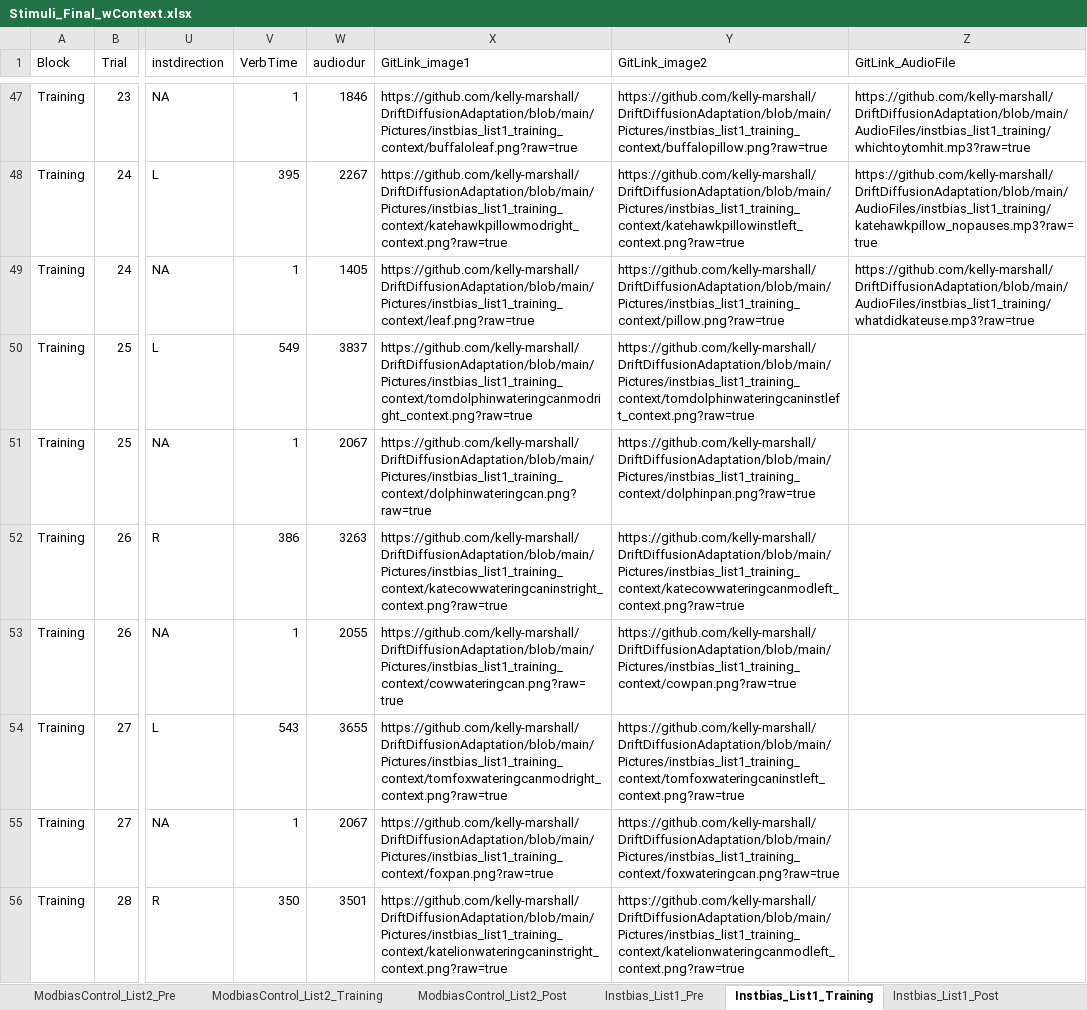
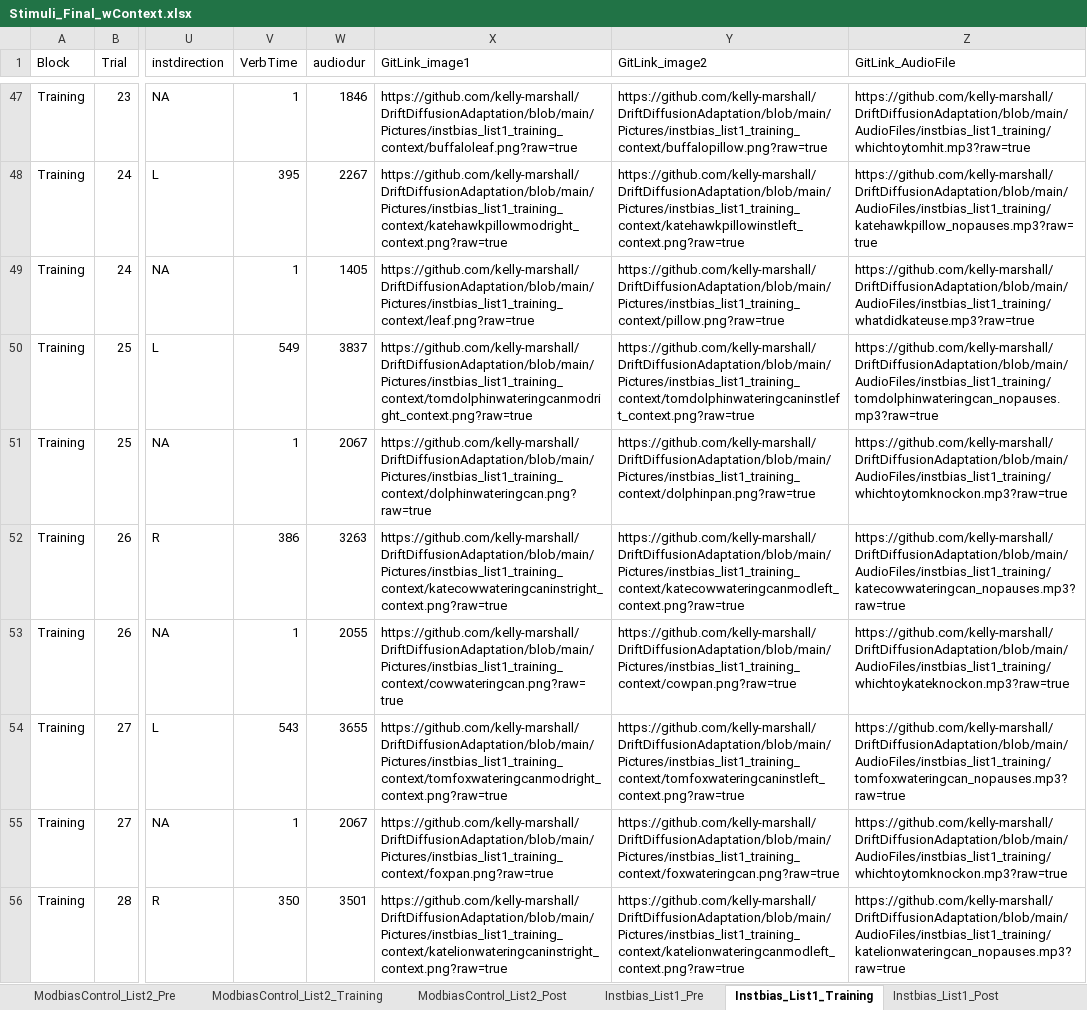
Before and after one commit to kelly-marshall/DriftDiffusionAdaptation, an Excel workbook: ExcelSheets/Stimuli_Final_wContext.xlsx, sheet Instbias_List1_Training, drawn as a sheet; only a part is shown, gaps mark what is left out; values as stored, in another font and other column widths than the file's, no cell formats; the diff covers the shown part only; the diff names each change by its address in the sheet, - before the commit and + after, or states it on an @@ line.

```diff
--- a/ExcelSheets/Stimuli_Final_wContext.xlsx (sheet Instbias_List1_Training)
+++ b/ExcelSheets/Stimuli_Final_wContext.xlsx (sheet Instbias_List1_Training)
-Z50 (GitLink_AudioFile): (empty)
+Z50 (GitLink_AudioFile): https://github.com/kelly-marshall/DriftDiffusionAdaptation/blob/main/AudioFiles/instbias_list1_training/tomdolphinwateringcan_nopauses.mp3?raw=true
-Z51 (GitLink_AudioFile): (empty)
+Z51 (GitLink_AudioFile): https://github.com/kelly-marshall/DriftDiffusionAdaptation/blob/main/AudioFiles/instbias_list1_training/whichtoytomknockon.mp3?raw=true
-Z52 (GitLink_AudioFile): (empty)
+Z52 (GitLink_AudioFile): https://github.com/kelly-marshall/DriftDiffusionAdaptation/blob/main/AudioFiles/instbias_list1_training/katecowwateringcan_nopauses.mp3?raw=true
-Z53 (GitLink_AudioFile): (empty)
+Z53 (GitLink_AudioFile): https://github.com/kelly-marshall/DriftDiffusionAdaptation/blob/main/AudioFiles/instbias_list1_training/whichtoykateknockon.mp3?raw=true
-Z54 (GitLink_AudioFile): (empty)
+Z54 (GitLink_AudioFile): https://github.com/kelly-marshall/DriftDiffusionAdaptation/blob/main/AudioFiles/instbias_list1_training/tomfoxwateringcan_nopauses.mp3?raw=true
-Z55 (GitLink_AudioFile): (empty)
+Z55 (GitLink_AudioFile): https://github.com/kelly-marshall/DriftDiffusionAdaptation/blob/main/AudioFiles/instbias_list1_training/whichtoytomknockon.mp3?raw=true
-Z56 (GitLink_AudioFile): (empty)
+Z56 (GitLink_AudioFile): https://github.com/kelly-marshall/DriftDiffusionAdaptation/blob/main/AudioFiles/instbias_list1_training/katelionwateringcan_nopauses.mp3?raw=true
```
Also changed, not shown: 235 edited cells elsewhere in this sheet, sheet InstbiasControl_List1_Training, sheet InstbiasControl_List1_Pre, sheet Instbias_List1_Pre, sheet Instbias_List2_Post, sheet InstbiasControl_List2_Post, sheet Instbias_List2_Training, 4 more sheets, cell formats, 13 other files.
